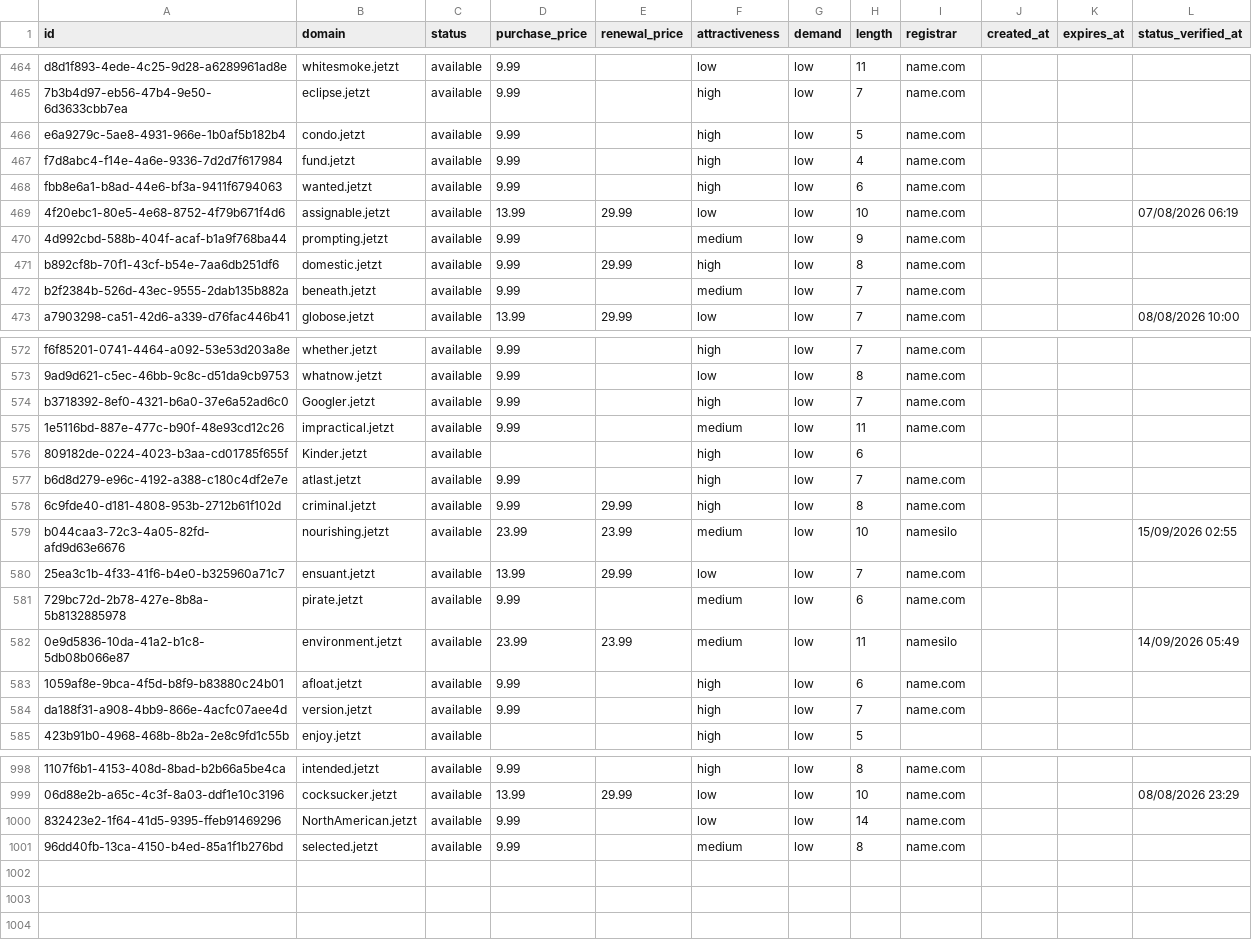
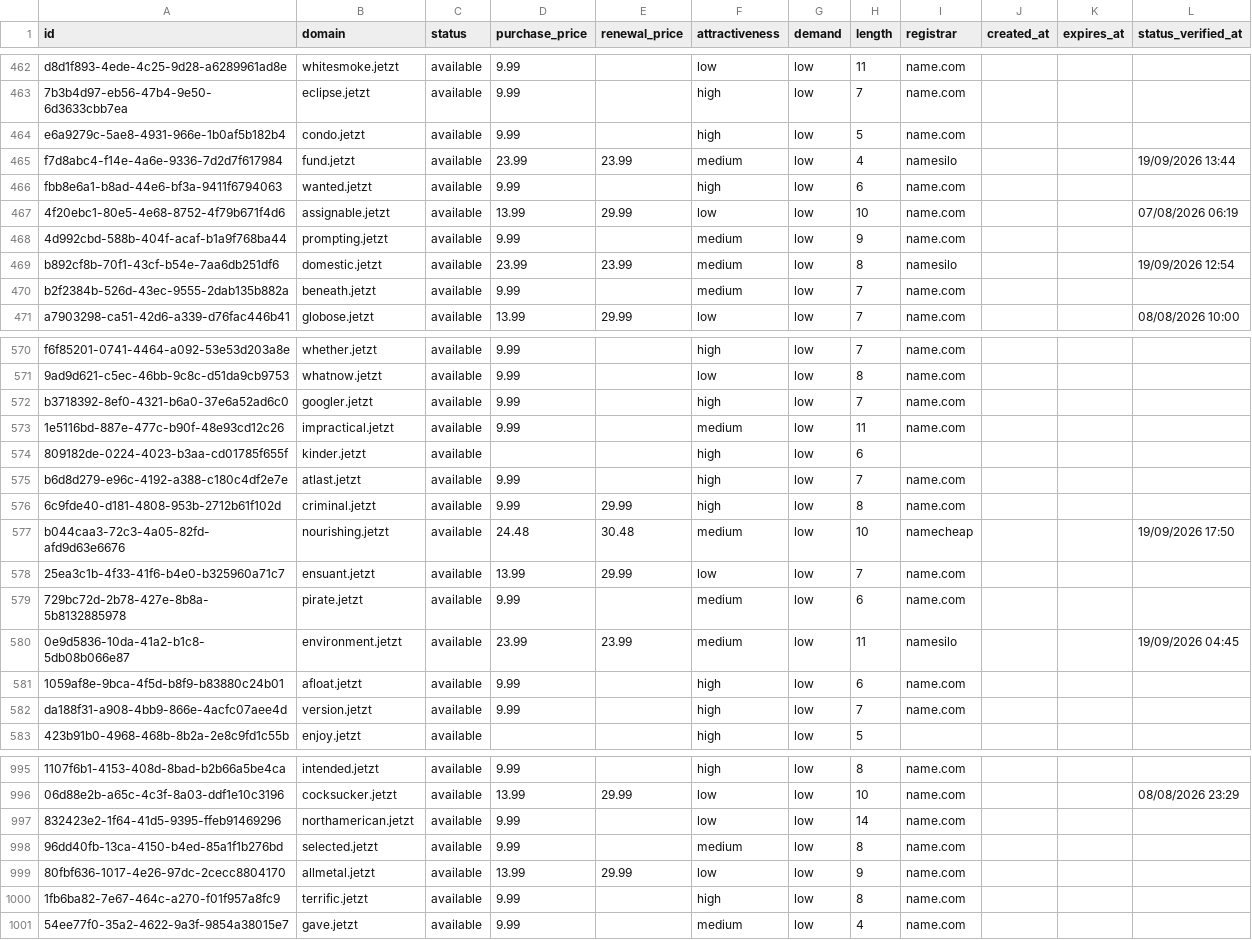
Before and after one commit to UniqueDomains/jetzt-oneword-domains, a CSV file: jetzt.csv, drawn as a sheet; only a part is shown, gaps mark what is left out; addresses are those after the commit; the diff covers the shown part only; the diff names each change by its address in the sheet, - before the commit and + after, or states it on an @@ line.

Commit message:
Domains update

```diff
--- a/jetzt.csv
+++ b/jetzt.csv
-D465 (purchase_price): 9.99
+D465 (purchase_price): 23.99
-E465 (renewal_price): (empty)
+E465 (renewal_price): 23.99
-F465 (attractiveness): high
+F465 (attractiveness): medium
-I465 (registrar): name.com
+I465 (registrar): namesilo
-L465 (status_verified_at): (empty)
+L465 (status_verified_at): 19/09/2026 13:44
-D469 (purchase_price): 9.99
+D469 (purchase_price): 23.99
-E469 (renewal_price): 29.99
+E469 (renewal_price): 23.99
-F469 (attractiveness): high
+F469 (attractiveness): medium
-I469 (registrar): name.com
+I469 (registrar): namesilo
-L469 (status_verified_at): (empty)
+L469 (status_verified_at): 19/09/2026 12:54
-B572 (domain): Googler.jetzt
+B572 (domain): googler.jetzt
-B574 (domain): Kinder.jetzt
+B574 (domain): kinder.jetzt
-D577 (purchase_price): 23.99
+D577 (purchase_price): 24.48
-E577 (renewal_price): 23.99
+E577 (renewal_price): 30.48
-I577 (registrar): namesilo
+I577 (registrar): namecheap
-L577 (status_verified_at): 15/09/2026 02:55
+L577 (status_verified_at): 19/09/2026 17:50
-L580 (status_verified_at): 14/09/2026 05:49
+L580 (status_verified_at): 19/09/2026 04:45
-B997 (domain): NorthAmerican.jetzt
+B997 (domain): northamerican.jetzt
+row 999: 80fbf636-1017-4e26-97dc-2cecc8804170 | allmetal.jetzt | available | 13.99 | 29.99 | low | low | 9 | name.com
+row 1000: 1fb6ba82-7e67-464c-a270-f01f957a8fc9 | terrific.jetzt | available | 9.99 |  | high | low | 8 | name.com
+row 1001: 54ee77f0-35a2-4622-9a3f-9854a38015e7 | gave.jetzt | available | 9.99 |  | medium | low | 4 | name.com
```
Also changed, not shown: 3 removed rows and 71 edited cells elsewhere in this file, 4 other files.
